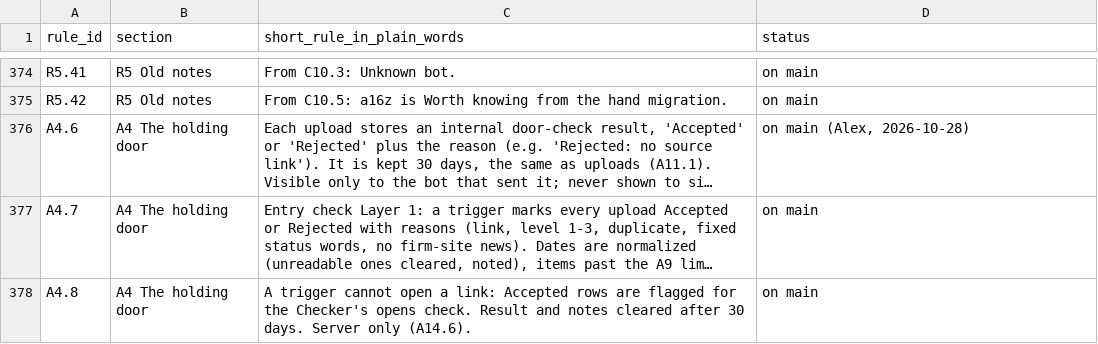
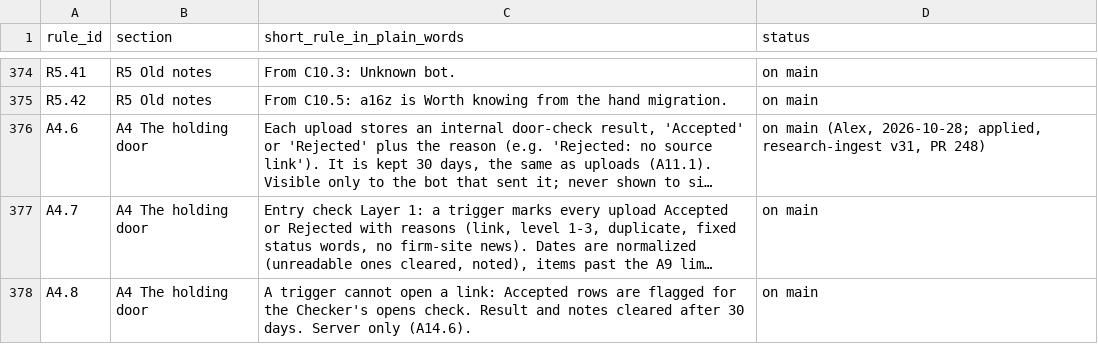
Before and after one commit to mindgame77/regrettamine, a CSV file: docs/rules_index.csv, drawn as a sheet; only a part is shown, gaps mark what is left out; long unchanged cells end in …; the diff names each change by its address in the sheet, - before the commit and + after, or states it on an @@ line.

Commit message:
docs: mark A4.6 bot-visible entry results as on main (applied, research-ingest v31)

```diff
--- a/docs/rules_index.csv
+++ b/docs/rules_index.csv
-D376 (status): on main (Alex, 2026-10-28)
+D376 (status): on main (Alex, 2026-10-28; applied, research-ingest v31, PR 248)
```
Also changed, not shown: 1 other file.
